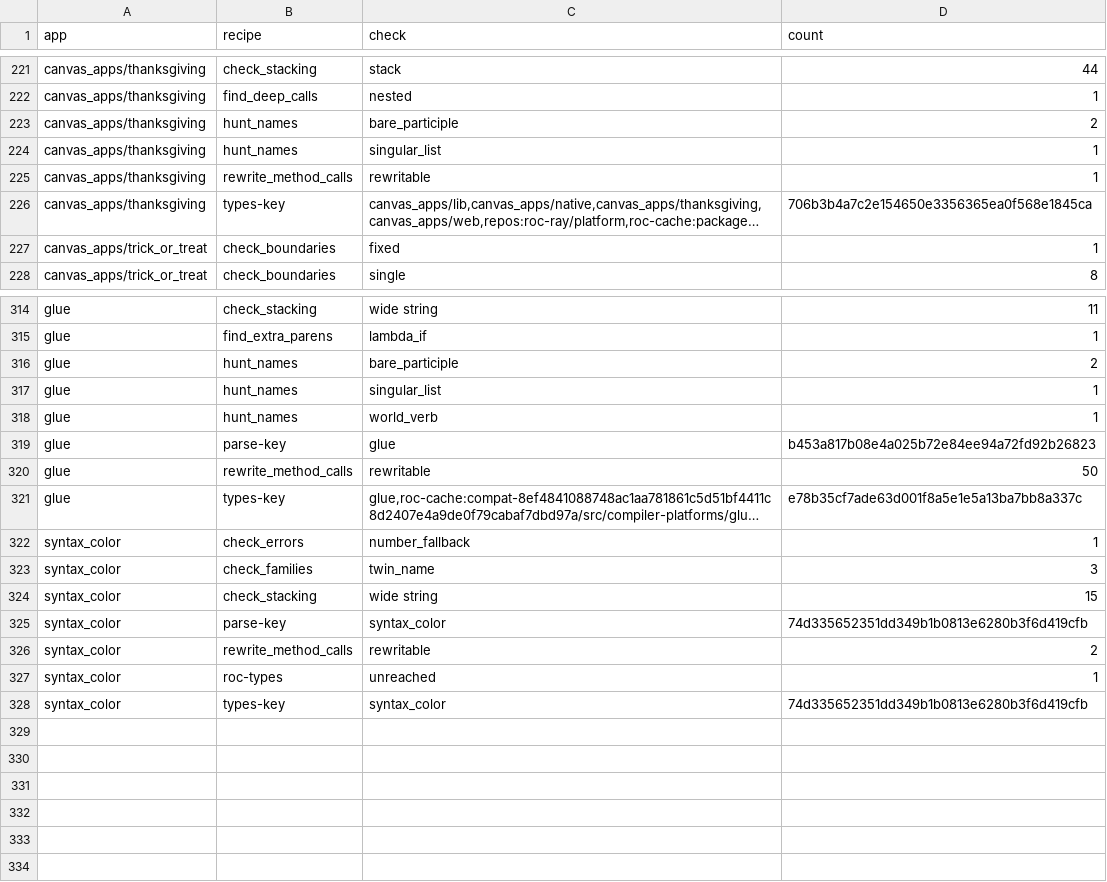
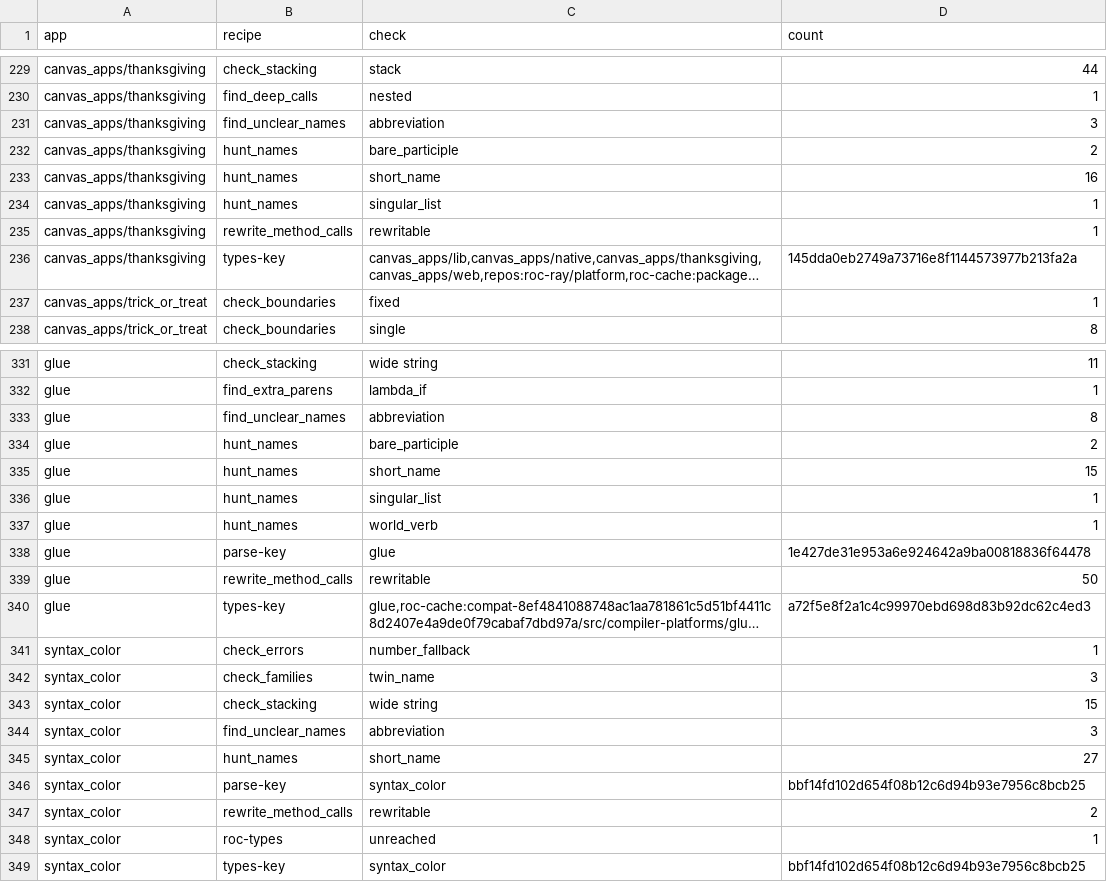
Before and after one commit to showell/roc-apps, a TSV file: tools/quality_baseline.tsv, drawn as a sheet; only a part is shown, gaps mark what is left out; long unchanged cells end in …; addresses are those after the commit; the diff covers the shown part only; the diff names each change by its address in the sheet, - before the commit and + after, or states it on an @@ line.

```diff
--- a/tools/quality_baseline.tsv
+++ b/tools/quality_baseline.tsv
+row 231: canvas_apps/thanksgiving | find_unclear_names | abbreviation | 3
+row 233: canvas_apps/thanksgiving | hunt_names | short_name | 16
-D236 (count): 706b3b4a7c2e154650e3356365ea0f568e1845ca
+D236 (count): 145dda0eb2749a73716e8f1144573977b213fa2a
+row 333: glue | find_unclear_names | abbreviation | 8
+row 335: glue | hunt_names | short_name | 15
-D338 (count): b453a817b08e4a025b72e84ee94a72fd92b26823
+D338 (count): 1e427de31e953a6e924642a9ba00818836f64478
-D340 (count): e78b35cf7ade63d001f8a5e1e5a13ba7bb8a337c
+D340 (count): a72f5e8f2a1c4c99970ebd698d83b92dc62c4ed3
+row 344: syntax_color | find_unclear_names | abbreviation | 3
+row 345: syntax_color | hunt_names | short_name | 27
-D346 (count): 74d335652351dd349b1b0813e6280b3f6d419cfb
+D346 (count): bbf14fd102d654f08b12c6d94b93e7956c8bcb25
-D349 (count): 74d335652351dd349b1b0813e6280b3f6d419cfb
+D349 (count): bbf14fd102d654f08b12c6d94b93e7956c8bcb25
```
Also changed, not shown: 15 added rows, 1 moved row and 55 edited cells elsewhere in this file.
